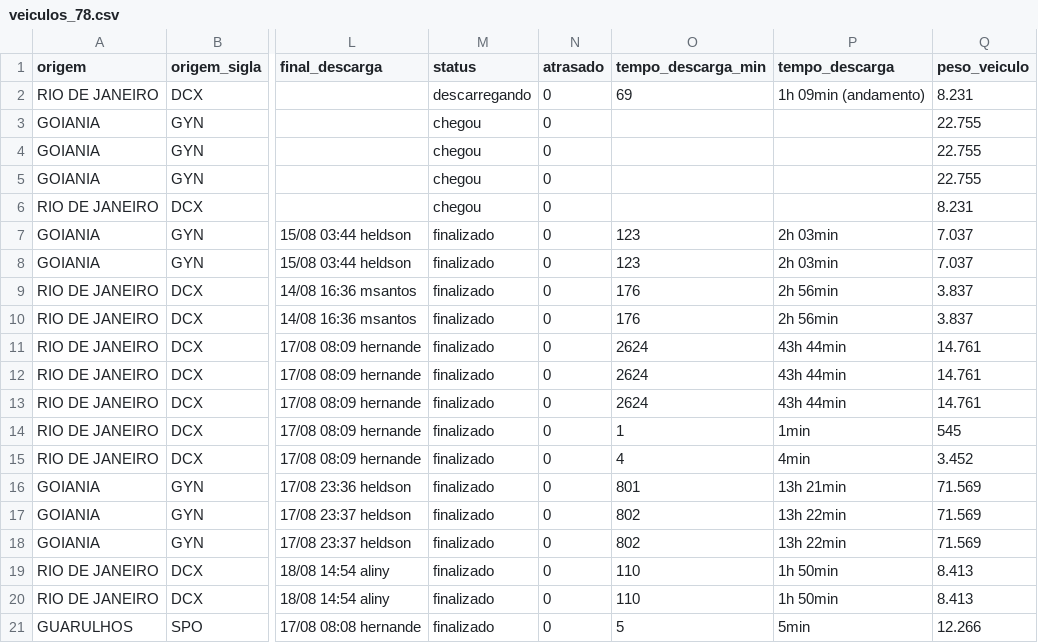
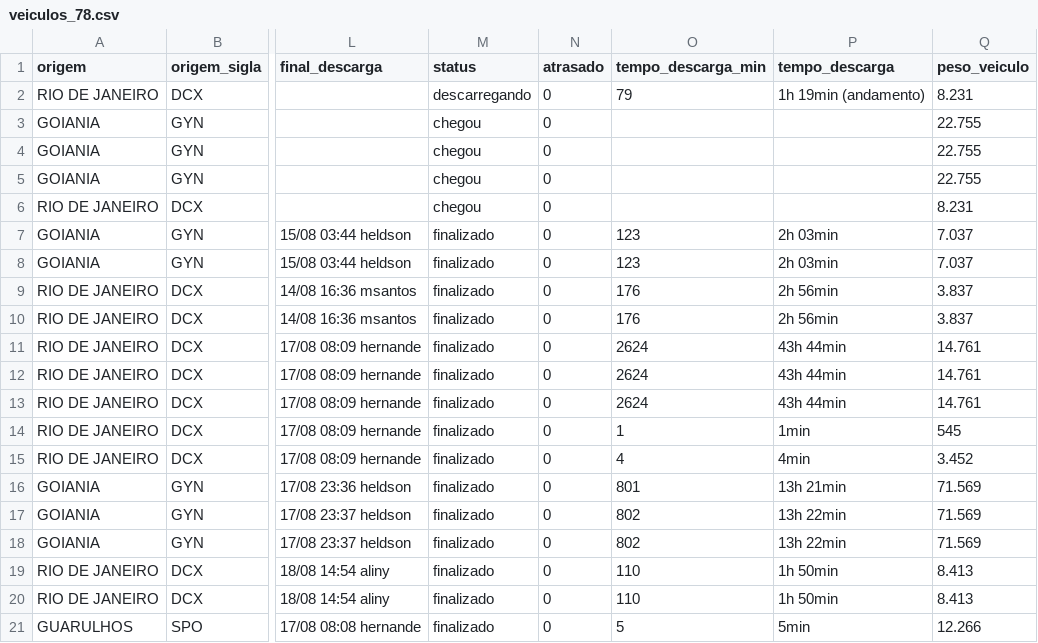
Before and after one commit to binhotransportes15/coletas-ace, a CSV file: dashboard/data/armazem/veiculos_78.csv, drawn as a sheet; only a part is shown, gaps mark what is left out; the diff names each change by its address in the sheet, - before the commit and + after, or states it on an @@ line.

Commit message:
chore(dashboard): atualiza dados ACE 2026-08-19 14:28

```diff
--- a/dashboard/data/armazem/veiculos_78.csv
+++ b/dashboard/data/armazem/veiculos_78.csv
-O2 (tempo_descarga_min): 69
+O2 (tempo_descarga_min): 79
-P2 (tempo_descarga): 1h 09min (andamento)
+P2 (tempo_descarga): 1h 19min (andamento)
```
Also changed, not shown: dashboard/data/contratacao/ctrbs_073.csv, dashboard/data/contratacao/resumo_073.csv, 18 other files.
